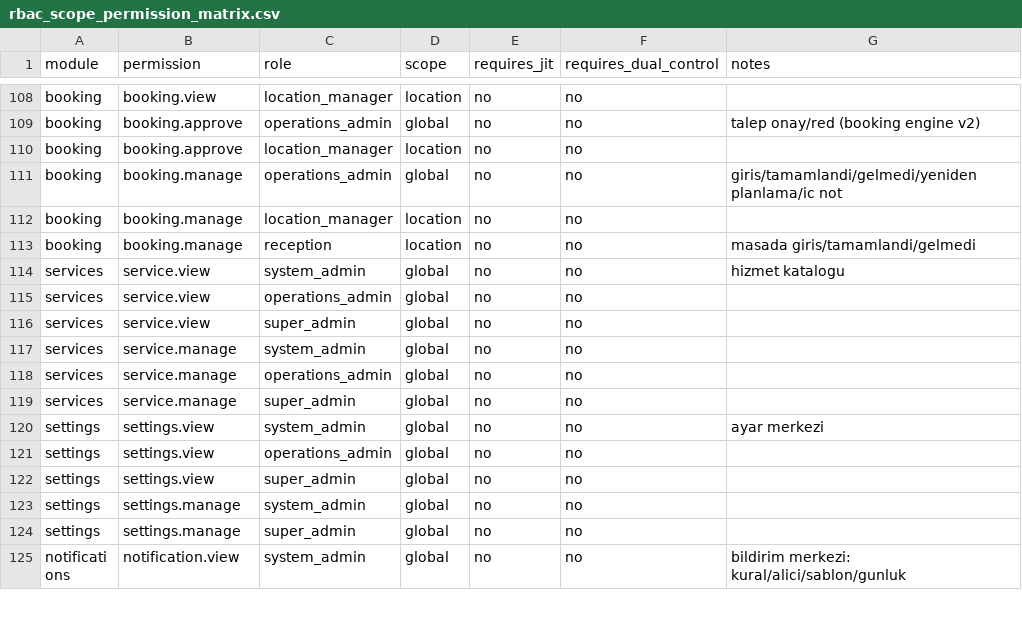
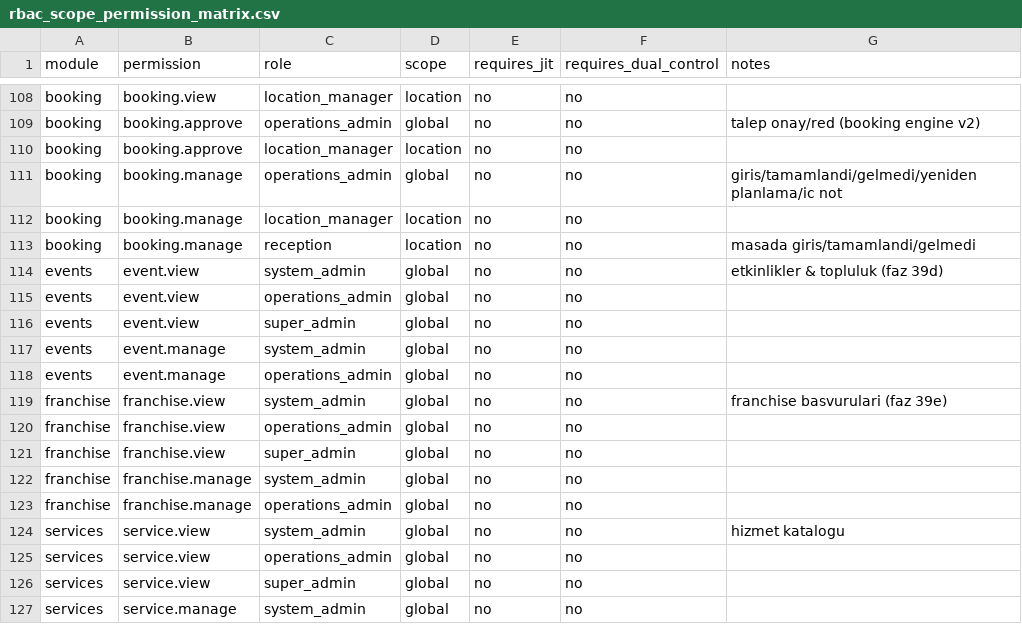
Before and after one commit to esdsellercom-cpu/ofisvio, a CSV file: database/seeders/data/rbac_scope_permission_matrix.csv, drawn as a sheet; only a part is shown, gaps mark what is left out; the shorter side is filled out with more unchanged rows; the diff names each change by its address in the sheet, - before the commit and + after, or states it on an @@ line.

```diff
--- a/database/seeders/data/rbac_scope_permission_matrix.csv
+++ b/database/seeders/data/rbac_scope_permission_matrix.csv
+row 114: events | event.view | system_admin | global | no | no | etkinlikler & topluluk (faz 39d)
+row 115: events | event.view | operations_admin | global | no | no
+row 116: events | event.view | super_admin | global | no | no
+row 117: events | event.manage | system_admin | global | no | no
+row 118: events | event.manage | operations_admin | global | no | no
+row 119: franchise | franchise.view | system_admin | global | no | no | franchise basvurulari (faz 39e)
+row 120: franchise | franchise.view | operations_admin | global | no | no
+row 121: franchise | franchise.view | super_admin | global | no | no
+row 122: franchise | franchise.manage | system_admin | global | no | no
+row 123: franchise | franchise.manage | operations_admin | global | no | no
```
Also changed, not shown: 34 other files.
